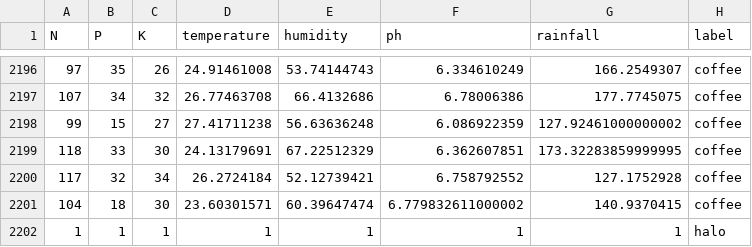
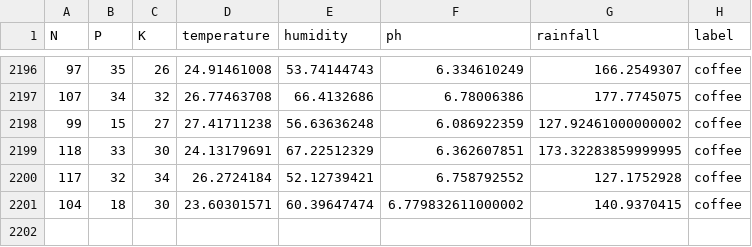
Before and after one commit to irpan06/AgroSense, a CSV file: Dataset/Crop/dataset-1.csv, drawn as a sheet; only a part is shown, gaps mark what is left out; the diff names each change by its address in the sheet, - before the commit and + after, or states it on an @@ line.

Commit message:
Update dataset-1.csv

```diff
--- a/Dataset/Crop/dataset-1.csv
+++ b/Dataset/Crop/dataset-1.csv
-row 2202: 1 | 1 | 1 | 1 | 1 | 1 | 1 | halo
```
